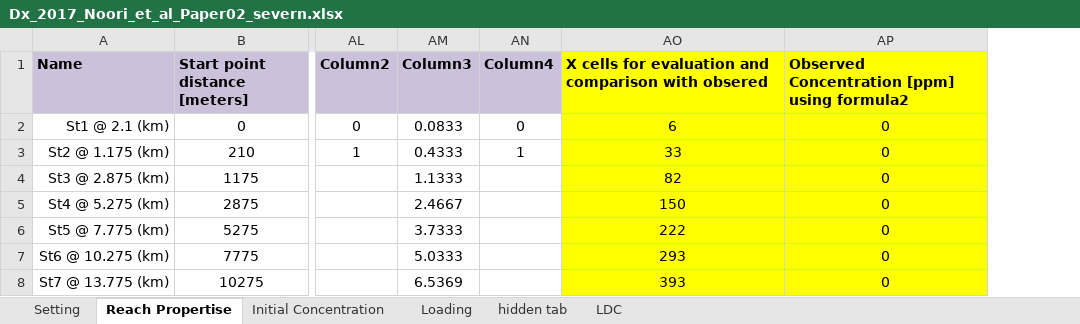
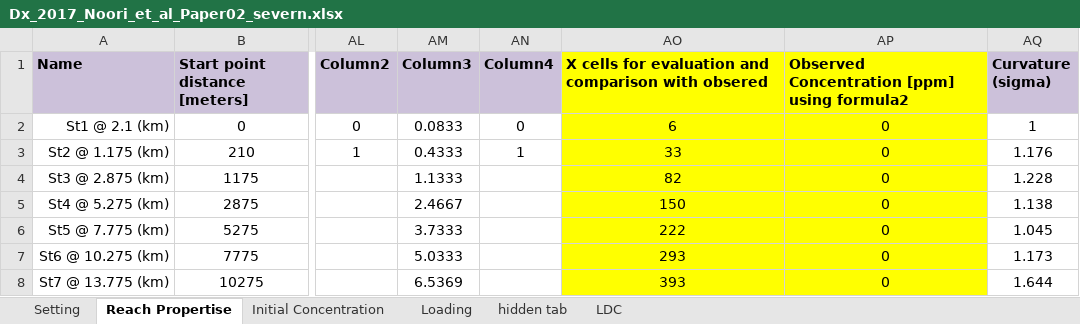
Before and after one commit to Riverchain/watum, an Excel workbook: WATUM_v0.2/Dx_2017_Noori_et_al_Paper02_severn.xlsx, sheet Reach Propertise, drawn as a sheet; only a part is shown, gaps mark what is left out; values as stored, in another font and other column widths than the file's, no borders; table styles not drawn; the diff names each change by its address in the sheet, - before the commit and + after, or states it on an @@ line.

Commit message:
After first run, when curvature added.
xlsx file modified, and with the first Ghiasi-Noori Ex formula, model ran.

```diff
--- a/WATUM_v0.2/Dx_2017_Noori_et_al_Paper02_severn.xlsx (sheet Reach Propertise)
+++ b/WATUM_v0.2/Dx_2017_Noori_et_al_Paper02_severn.xlsx (sheet Reach Propertise)
+column AQ (Curvature (sigma)), rows 2-8: 1 | 1.176 | 1.228 | 1.138 | 1.045 | 1.173 | 1.644
```
Also changed, not shown: sheet LDC, sheet Setting, 1 other file.
